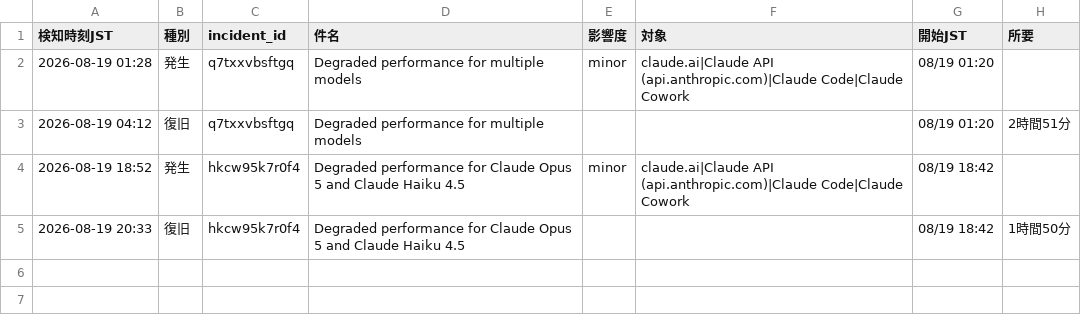
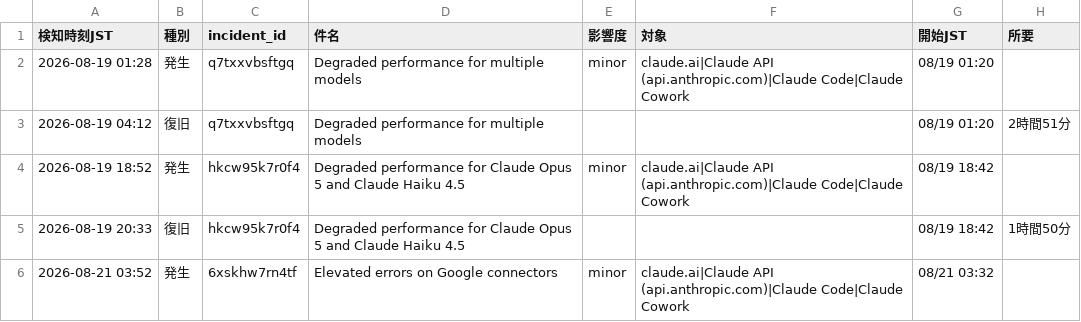
Before and after one commit to stomach04-beep/claude-status-watch, a CSV file: data/incident_log.csv, drawn as a sheet; the diff names each change by its address in the sheet, - before the commit and + after, or states it on an @@ line.

```diff
--- a/data/incident_log.csv
+++ b/data/incident_log.csv
+row 6: 2026-08-21 03:52 | 発生 | 6xskhw7rn4tf | Elevated errors on Google connectors | minor | claude.ai|Claude API (api.anthropic.com)|Claude Code|Claude Cowork | 08/21 03:32
```
Also changed, not shown: 1 other file.
